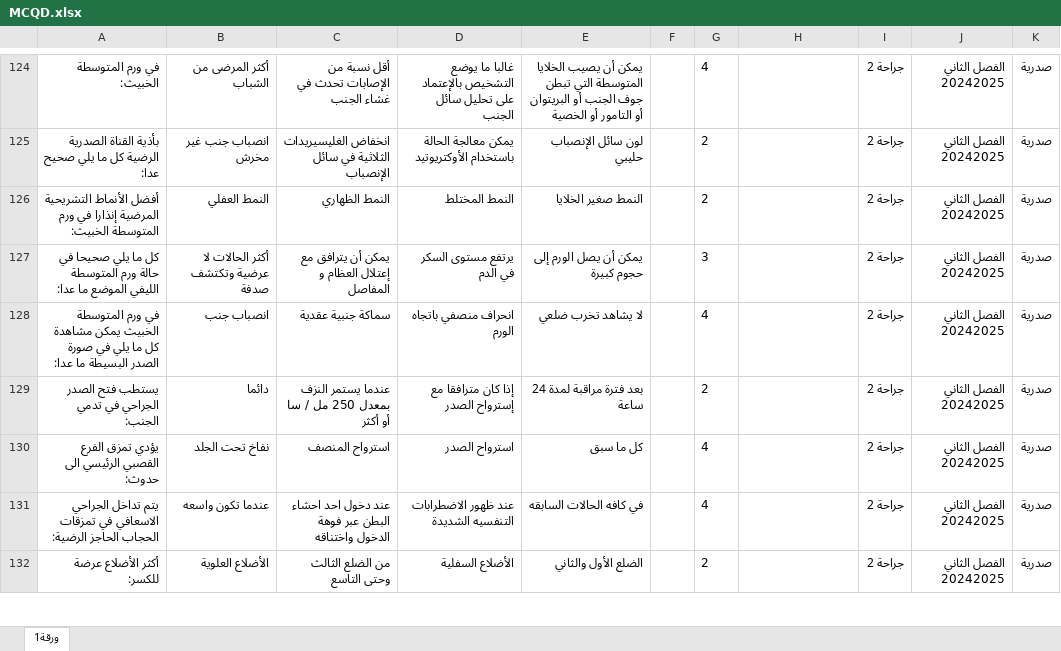
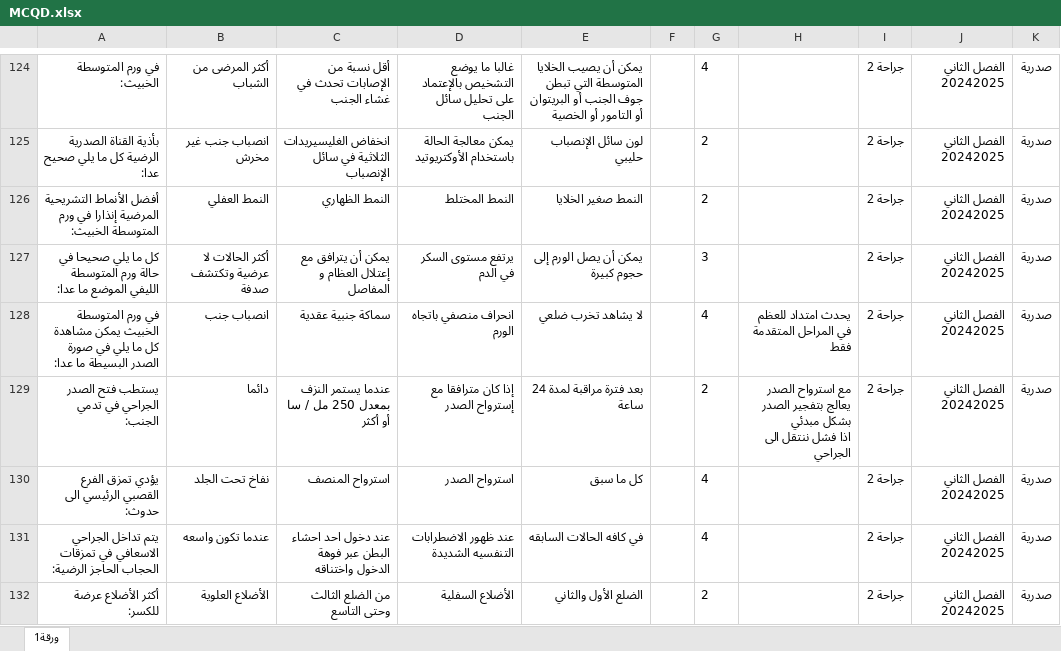
Before and after one commit to webdr-creator/Excel, an Excel workbook: MCQD.xlsx, sheet ورقة1, drawn as a sheet; only a part is shown, gaps mark what is left out; values as stored, in another font and other column widths than the file's, no borders; ↵ is a line break in a cell; the diff covers the shown part only; the diff names each change by its address in the sheet, - before the commit and + after, or states it on an @@ line.

```diff
--- a/MCQD.xlsx (sheet ورقة1)
+++ b/MCQD.xlsx (sheet ورقة1)
-H128: (empty)
+H128: يحدث امتداد للعظم في المراحل المتقدمة فقط
-H129: (empty)
+H129: مع استرواح الصدر يعالج بتفجير الصدر بشكل مبدئي ↵ اذا فشل ننتقل الى الجراحي
```
Also changed, not shown: 9 edited cells elsewhere in this sheet.
